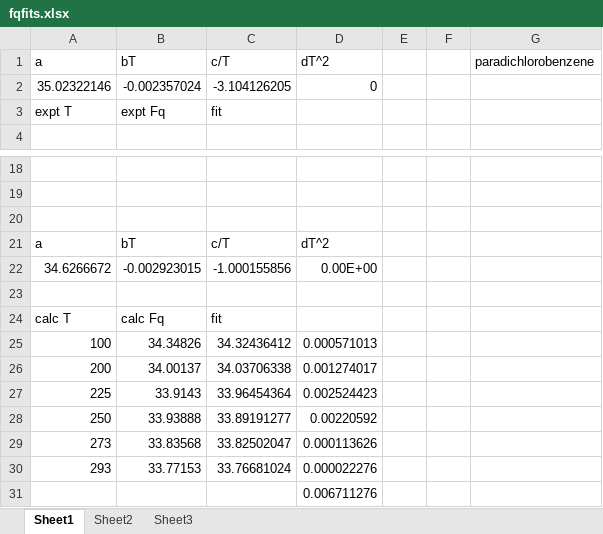
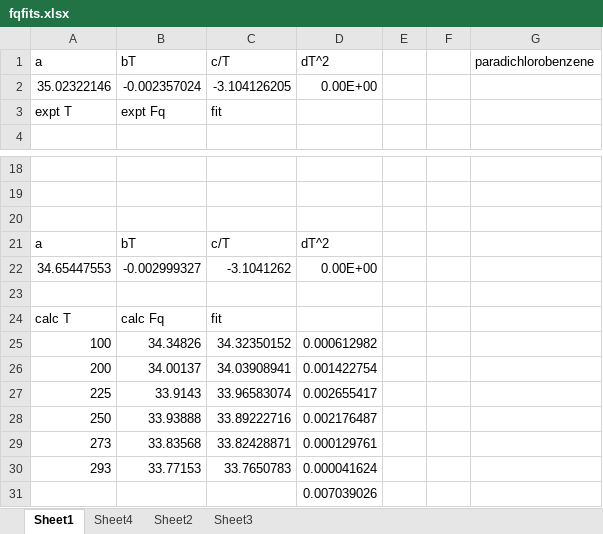
Before and after one commit to Altoidnerd/python-pwscf, an Excel workbook: data_analysis/fqfits.xlsx, sheet Sheet1, drawn as a sheet; only a part is shown, gaps mark what is left out; values as stored, in another font and other column widths than the file's, no borders; removed rows and columns are numbered as before the commit, all else as after; the diff names each change by its address in the sheet, - before the commit and + after, or states it on an @@ line.

```diff
--- a/data_analysis/fqfits.xlsx (sheet Sheet1)
+++ b/data_analysis/fqfits.xlsx (sheet Sheet1)
+sheet tab: Sheet4
-D2 (dT^2): 0
+D2 (dT^2): 0.00E+00
-row 22: 34.6266672 | -0.002923015 | -1.000155856 | 0.00E+00
+row 22: 34.65447553 | -0.002999327 | -3.1041262 | 0.00E+00
-C25 (c/T): 34.32436412
+C25 (c/T): 34.32350152
-D25 (dT^2): 0.000571013
+D25 (dT^2): 0.000612982
-C26 (c/T): 34.03706338
+C26 (c/T): 34.03908941
-D26 (dT^2): 0.001274017
+D26 (dT^2): 0.001422754
-C27 (c/T): 33.96454364
+C27 (c/T): 33.96583074
-D27 (dT^2): 0.002524423
+D27 (dT^2): 0.002655417
-C28 (c/T): 33.89191277
+C28 (c/T): 33.89222716
-D28 (dT^2): 0.00220592
+D28 (dT^2): 0.002176487
-C29 (c/T): 33.82502047
+C29 (c/T): 33.82428871
-D29 (dT^2): 0.000113626
+D29 (dT^2): 0.000129761
-C30 (c/T): 33.76681024
+C30 (c/T): 33.7650783
-D30 (dT^2): 0.000022276
+D30 (dT^2): 0.000041624
-D31 (dT^2): 0.006711276
+D31 (dT^2): 0.007039026
```
Also changed, not shown: sheet Sheet3, sheet Sheet2, 4 other files.
